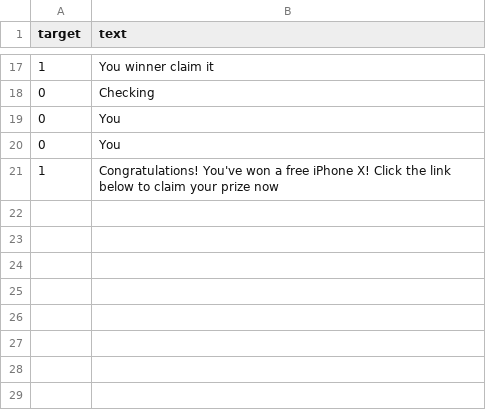
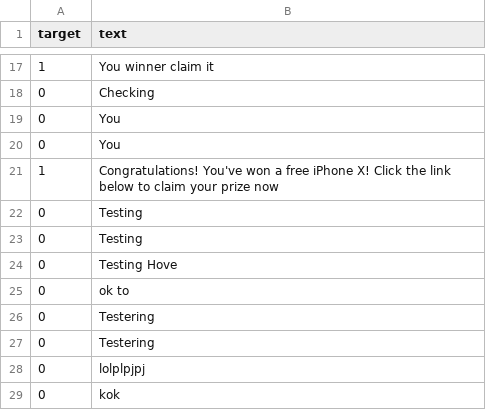
Before and after one commit to Bhavin-Bhesaniya/Spam_detection_api, a CSV file: Model/user_insert_value.csv (was dataset/user_insert_value.csv), drawn as a sheet; only a part is shown, gaps mark what is left out.

```diff
--- a/dataset/user_insert_value.csv
+++ b/Model/user_insert_value.csv
@@ -21 +21,9 @@ target,text
 1,Congratulations! You've won a free iPhone X! Click the link below to claim your prize now
+0,Testing
+0,Testing
+0,Testing Hove
+0,ok to
+0,Testering
+0,Testering
+0,lolplpjpj
+0,kok
```
Also changed, not shown: 22 other files.
